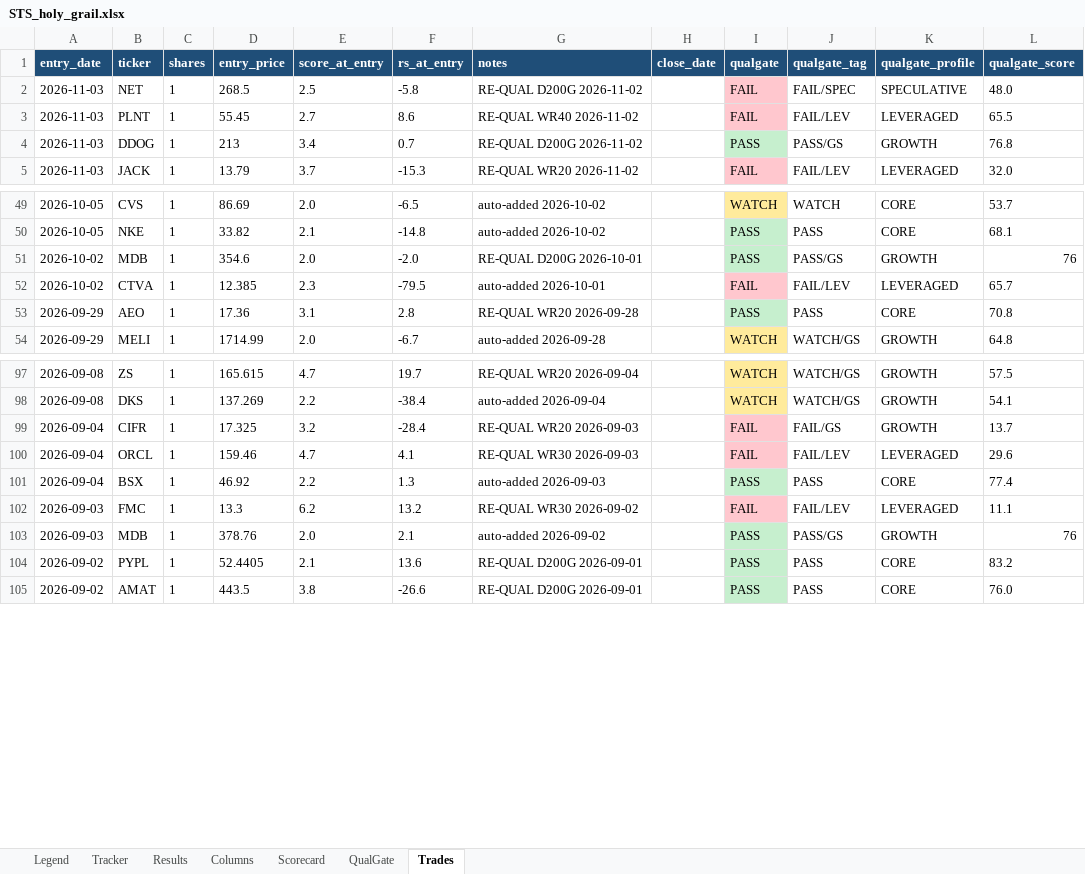
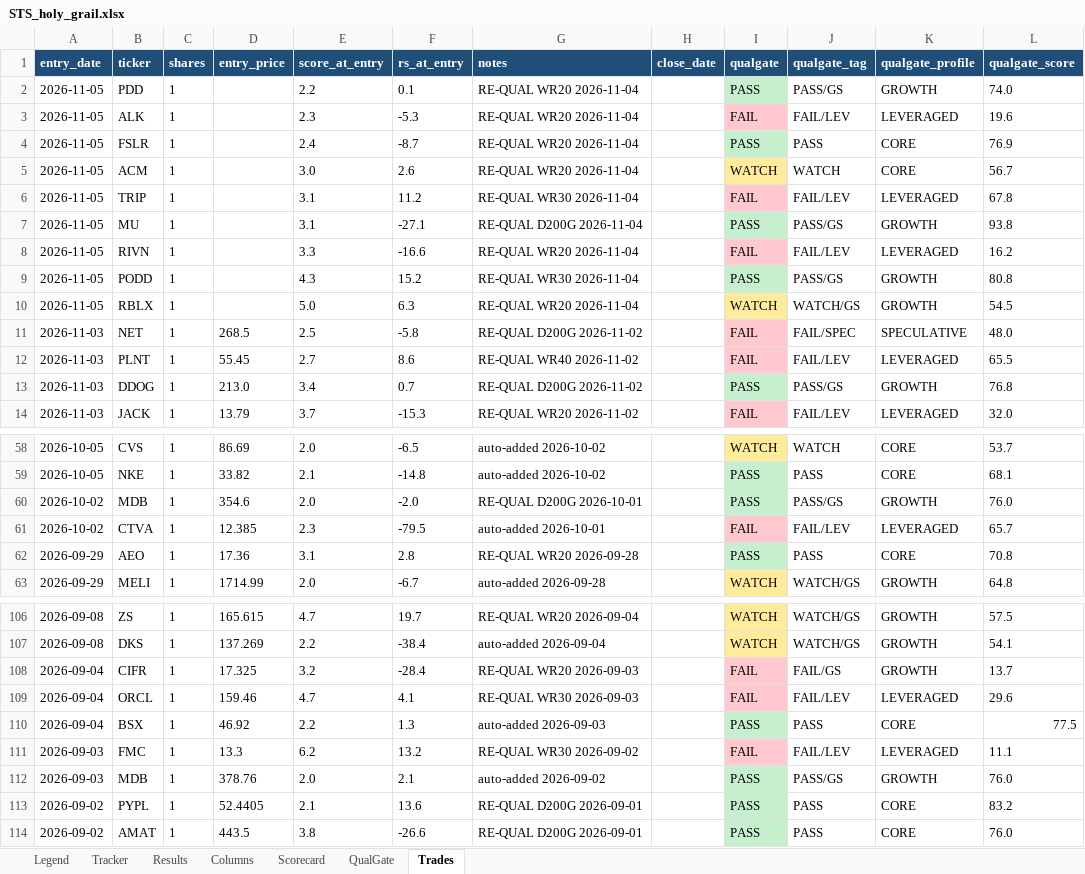
Before and after one commit to gjv-81/slowswing, an Excel workbook: STS_holy_grail.xlsx, sheet Trades, drawn as a sheet; only a part is shown, gaps mark what is left out; values as stored, in another font and other column widths than the file's, no borders; addresses are those after the commit; the diff names each change by its address in the sheet, - before the commit and + after, or states it on an @@ line.

```diff
--- a/STS_holy_grail.xlsx (sheet Trades)
+++ b/STS_holy_grail.xlsx (sheet Trades)
+row 2: 2026-11-05 | PDD | 1 |  | 2.2 | 0.1 | RE-QUAL WR20 2026-11-04 |  | PASS | PASS/GS | GROWTH | 74.0
+row 3: 2026-11-05 | ALK | 1 |  | 2.3 | -5.3 | RE-QUAL WR20 2026-11-04 |  | FAIL | FAIL/LEV | LEVERAGED | 19.6
+row 4: 2026-11-05 | FSLR | 1 |  | 2.4 | -8.7 | RE-QUAL WR20 2026-11-04 |  | PASS | PASS | CORE | 76.9
+row 5: 2026-11-05 | ACM | 1 |  | 3.0 | 2.6 | RE-QUAL WR20 2026-11-04 |  | WATCH | WATCH | CORE | 56.7
+row 6: 2026-11-05 | TRIP | 1 |  | 3.1 | 11.2 | RE-QUAL WR30 2026-11-04 |  | FAIL | FAIL/LEV | LEVERAGED | 67.8
+row 7: 2026-11-05 | MU | 1 |  | 3.1 | -27.1 | RE-QUAL D200G 2026-11-04 |  | PASS | PASS/GS | GROWTH | 93.8
+row 8: 2026-11-05 | RIVN | 1 |  | 3.3 | -16.6 | RE-QUAL WR20 2026-11-04 |  | FAIL | FAIL/LEV | LEVERAGED | 16.2
+row 9: 2026-11-05 | PODD | 1 |  | 4.3 | 15.2 | RE-QUAL WR30 2026-11-04 |  | PASS | PASS/GS | GROWTH | 80.8
+row 10: 2026-11-05 | RBLX | 1 |  | 5.0 | 6.3 | RE-QUAL WR20 2026-11-04 |  | WATCH | WATCH/GS | GROWTH | 54.5
-D13 (entry_price): 213
+D13 (entry_price): 213.0
-L60 (qualgate_score): 76
+L60 (qualgate_score): 76.0
-L110 (qualgate_score): 77.4
+L110 (qualgate_score): 77.5
-L112 (qualgate_score): 76
+L112 (qualgate_score): 76.0
```
Also changed, not shown: sheet Tracker, sheet Results, sheet Scorecard, sheet QualGate, STS_holy_grail_v2.xlsx, sts_ml_paper_tracker.xlsx, 10 other files.
